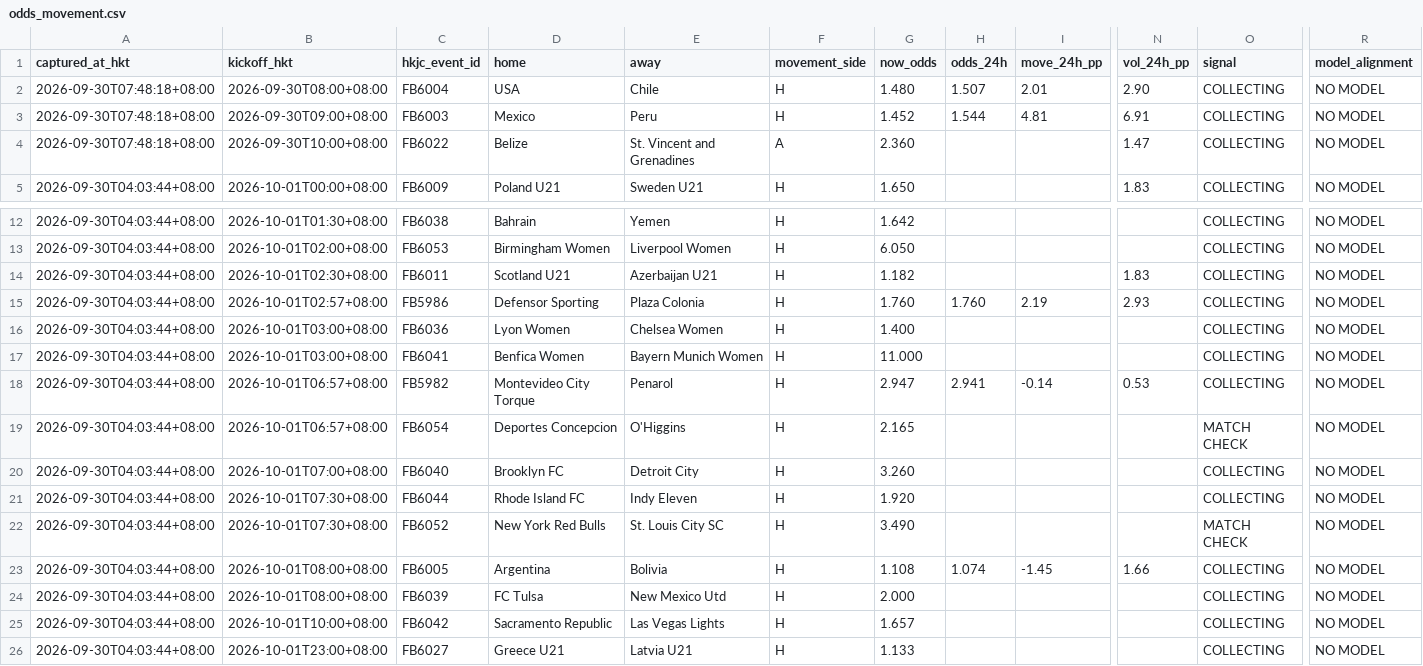
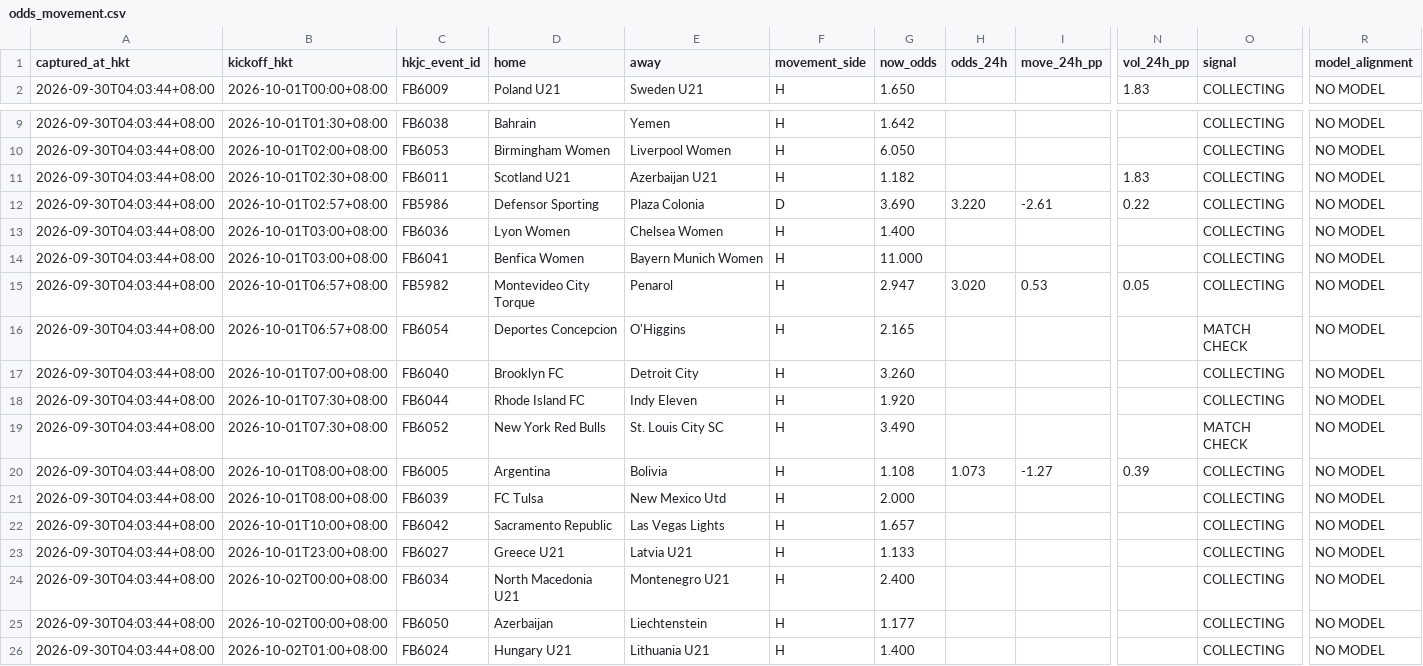
Before and after one commit to sargesticky-code/football-fast-tracker, a CSV file: data/odds_movement.csv, drawn as a sheet; only a part is shown, gaps mark what is left out; the shorter side is filled out with more unchanged rows; removed rows and columns are numbered as before the commit, all else as after; rows hold the shown columns only; the diff names each change by its address in the sheet, - before the commit and + after, or states it on an @@ line.

```diff
--- a/data/odds_movement.csv
+++ b/data/odds_movement.csv
-row 2: 2026-09-30T07:48:18+08:00 | 2026-09-30T08:00+08:00 | FB6004 | USA | Chile | H | 1.480 | 1.507 | 2.01 | 2.90 | COLLECTING | NO MODEL
-row 3: 2026-09-30T07:48:18+08:00 | 2026-09-30T09:00+08:00 | FB6003 | Mexico | Peru | H | 1.452 | 1.544 | 4.81 | 6.91 | COLLECTING | NO MODEL
-row 4: 2026-09-30T07:48:18+08:00 | 2026-09-30T10:00+08:00 | FB6022 | Belize | St. Vincent and Grenadines | A | 2.360 |  |  | 1.47 | COLLECTING | NO MODEL
-F12 (movement_side): H
+F12 (movement_side): D
-G12 (now_odds): 1.760
+G12 (now_odds): 3.690
-H12 (odds_24h): 1.760
+H12 (odds_24h): 3.220
-I12 (move_24h_pp): 2.19
+I12 (move_24h_pp): -2.61
-N12 (vol_24h_pp): 2.93
+N12 (vol_24h_pp): 0.22
-H15 (odds_24h): 2.941
+H15 (odds_24h): 3.020
-I15 (move_24h_pp): -0.14
+I15 (move_24h_pp): 0.53
-N15 (vol_24h_pp): 0.53
+N15 (vol_24h_pp): 0.05
-H20 (odds_24h): 1.074
+H20 (odds_24h): 1.073
-I20 (move_24h_pp): -1.45
+I20 (move_24h_pp): -1.27
-N20 (vol_24h_pp): 1.66
+N20 (vol_24h_pp): 0.39
```
Also changed, not shown: data/oddsmath_current.csv.
